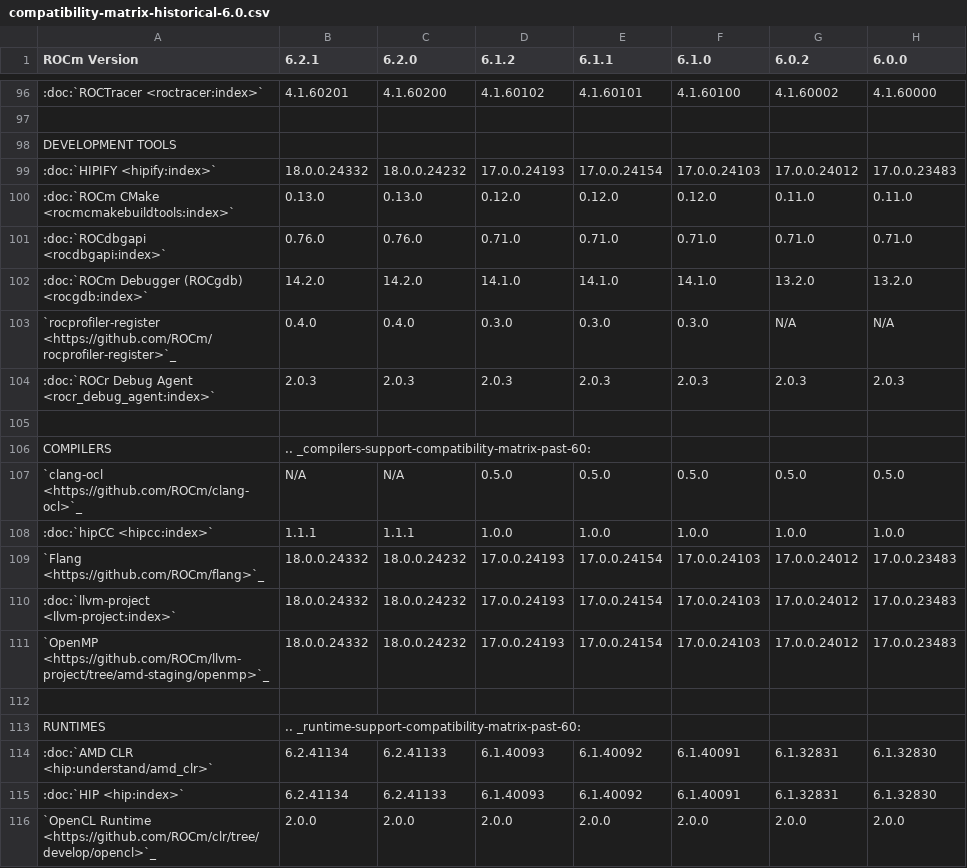
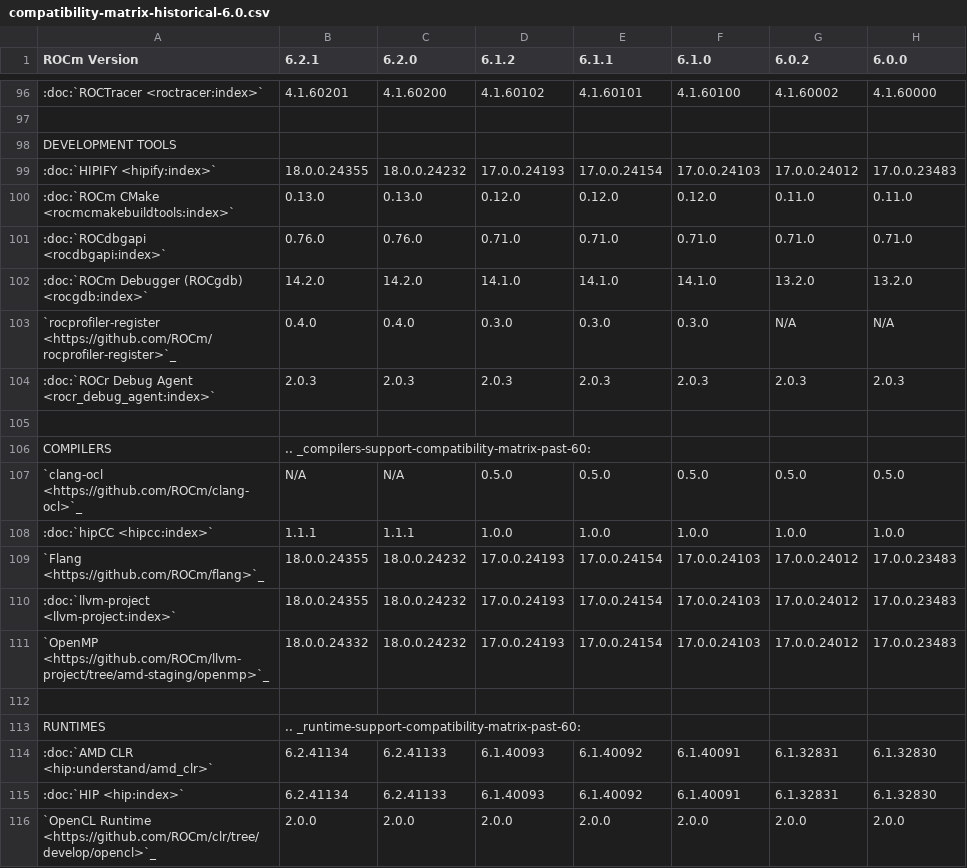
Before and after one commit to richardokonicha/ROCm, a CSV file: docs/compatibility/compatibility-matrix-historical-6.0.csv, drawn as a sheet; only a part is shown, gaps mark what is left out.

Commit message:
update llvm version for 6.2.1 (#3779)

```diff
--- a/docs/compatibility/compatibility-matrix-historical-6.0.csv
+++ b/docs/compatibility/compatibility-matrix-historical-6.0.csv
@@ -98,3 +98,3 @@ ROCm Version,6.2.1,6.2.0, 6.1.2, 6.1.1, 6.1.0, 6.0.2, 6.0.0
       DEVELOPMENT TOOLS,,,,,,,
-      :doc:`HIPIFY <hipify:index>`,18.0.0.24332,18.0.0.24232,17.0.0.24193,17.0.0.24154,17.0.0.24103,17.0.0.24012,17.0.0.23483
+      :doc:`HIPIFY <hipify:index>`,18.0.0.24355,18.0.0.24232,17.0.0.24193,17.0.0.24154,17.0.0.24103,17.0.0.24012,17.0.0.23483
       :doc:`ROCm CMake <rocmcmakebuildtools:index>`,0.13.0,0.13.0,0.12.0,0.12.0,0.12.0,0.11.0,0.11.0
@@ -108,4 +108,4 @@ ROCm Version,6.2.1,6.2.0, 6.1.2, 6.1.1, 6.1.0, 6.0.2, 6.0.0
       :doc:`hipCC <hipcc:index>`,1.1.1,1.1.1,1.0.0,1.0.0,1.0.0,1.0.0,1.0.0
-      `Flang <https://github.com/ROCm/flang>`_,18.0.0.24332,18.0.0.24232,17.0.0.24193,17.0.0.24154,17.0.0.24103,17.0.0.24012,17.0.0.23483
-      :doc:`llvm-project <llvm-project:index>`,18.0.0.24332,18.0.0.24232,17.0.0.24193,17.0.0.24154,17.0.0.24103,17.0.0.24012,17.0.0.23483
+      `Flang <https://github.com/ROCm/flang>`_,18.0.0.24355,18.0.0.24232,17.0.0.24193,17.0.0.24154,17.0.0.24103,17.0.0.24012,17.0.0.23483
+      :doc:`llvm-project <llvm-project:index>`,18.0.0.24355,18.0.0.24232,17.0.0.24193,17.0.0.24154,17.0.0.24103,17.0.0.24012,17.0.0.23483
       `OpenMP <https://github.com/ROCm/llvm-project/tree/amd-staging/openmp>`_,18.0.0.24332,18.0.0.24232,17.0.0.24193,17.0.0.24154,17.0.0.24103,17.0.0.24012,17.0.0.23483
```
Also changed, not shown: 1 other file.
